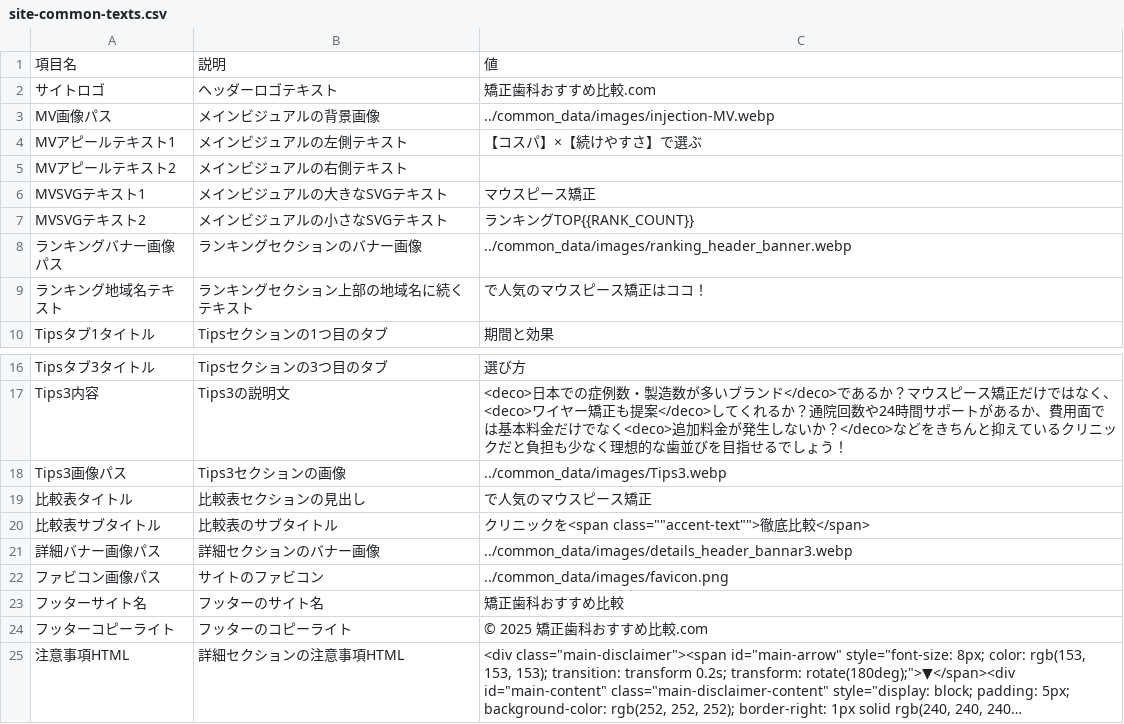
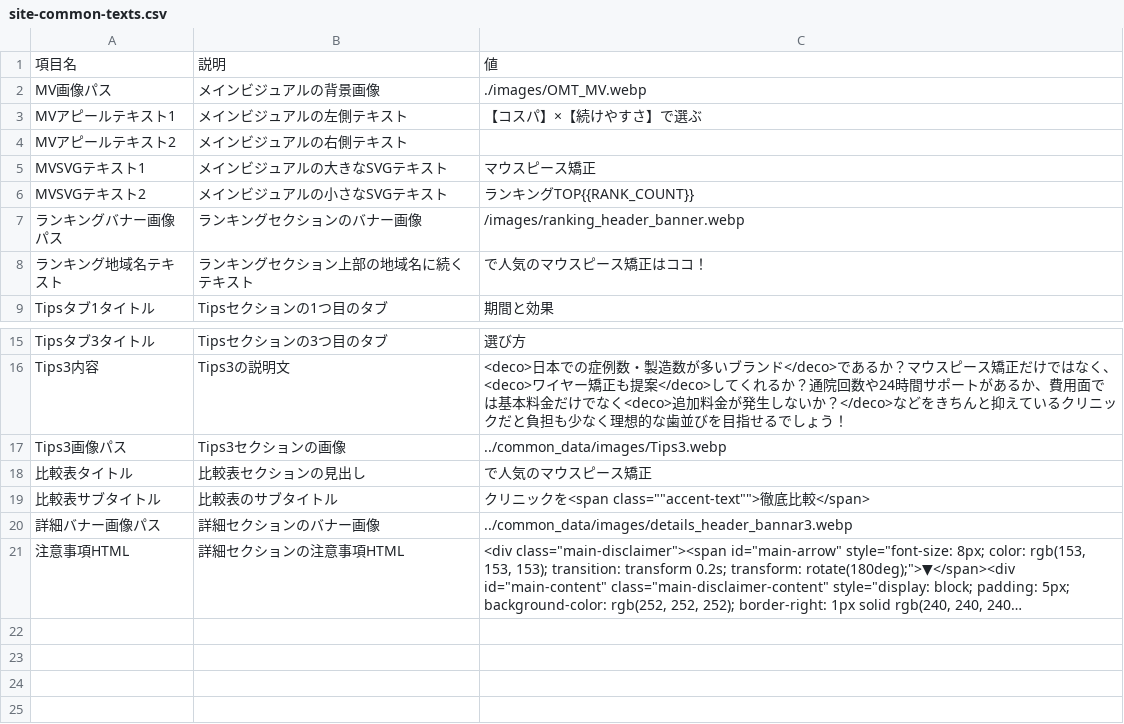
Before and after one commit to sennaoyuki/draft-medical-diet, a CSV file: public/mouthpiece002/data/site-common-texts.csv, drawn as a sheet; only a part is shown, gaps mark what is left out; long unchanged cells end in …; removed rows and columns are numbered as before the commit, all else as after; the diff names each change by its address in the sheet, - before the commit and + after, or states it on an @@ line.

Commit message:
feat: マウスピース矯正サイトの画像パスを動的に参照できるように修正
- site-common-texts.jsonから画像パスを動的に読み込む機能を追加
- MV画像、ランキングバナー、Tips画像、詳細バナーの動的設定を実装
- 不要な画像ファイルを削除してサイト構造を整理
- CSVからJSONへの変換スクリプトを改善

```diff
--- a/public/mouthpiece002/data/site-common-texts.csv
+++ b/public/mouthpiece002/data/site-common-texts.csv
-row 2: サイトロゴ | ヘッダーロゴテキスト | 矯正歯科おすすめ比較.com
-C2: ../common_data/images/injection-MV.webp
+C2: ./images/OMT_MV.webp
-C7: ../common_data/images/ranking_header_banner.webp
+C7: /images/ranking_header_banner.webp
-row 22: ファビコン画像パス | サイトのファビコン | ../common_data/images/favicon.png
-row 23: フッターサイト名 | フッターのサイト名 | 矯正歯科おすすめ比較
-row 24: フッターコピーライト | フッターのコピーライト | © 2025 矯正歯科おすすめ比較.com
```
Also changed, not shown: 55 other files.
